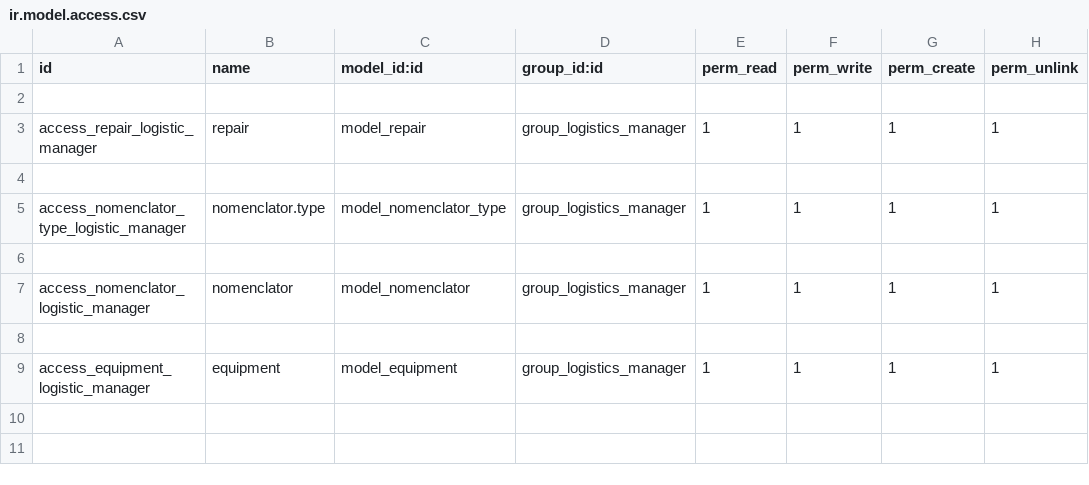
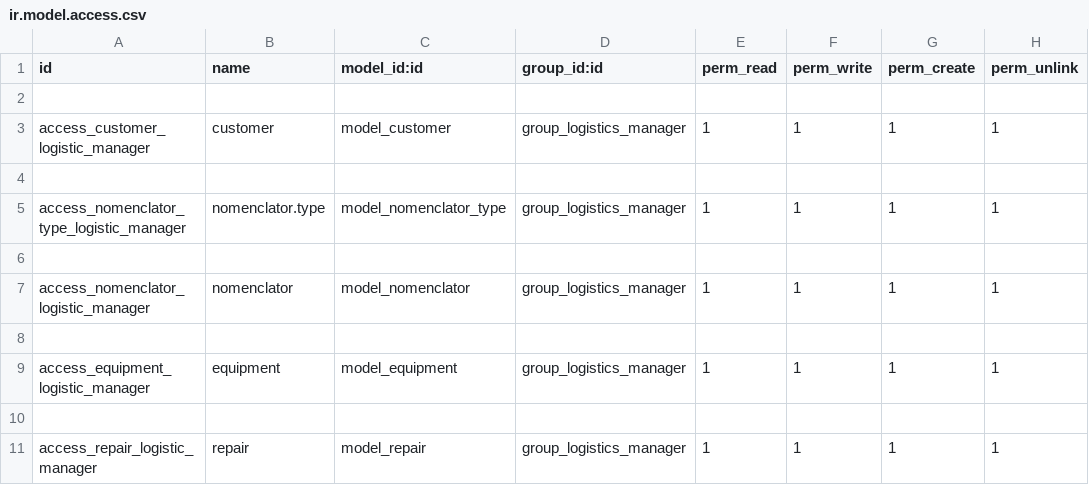
Before and after one commit to leydisa/odoo12_src, a CSV file: autProcess/security/ir.model.access.csv, drawn as a sheet.

Commit message:
[ADD] Customer, Reception & Acceptance.

```diff
--- a/autProcess/security/ir.model.access.csv
+++ b/autProcess/security/ir.model.access.csv
@@ -2,3 +2,3 @@ id,name,model_id:id,group_id:id,perm_read,perm_write,perm_create,perm_unlink
 ,,,,,
-access_repair_logistic_manager,repair,model_repair,group_logistics_manager,1,1,1,1
+access_customer_logistic_manager,customer,model_customer,group_logistics_manager,1,1,1,1
 ,,,,,
@@ -9 +9,3 @@ access_nomenclator_logistic_manager,nomenclator,model_nomenclator,group_logistic
 access_equipment_logistic_manager,equipment,model_equipment,group_logistics_manager,1,1,1,1
+,,,,,
+access_repair_logistic_manager,repair,model_repair,group_logistics_manager,1,1,1,1
```
Also changed, not shown: 10 other files.
